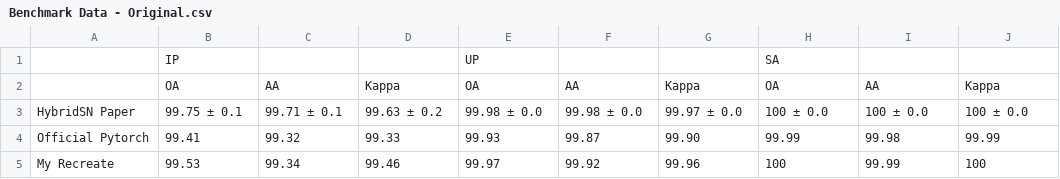
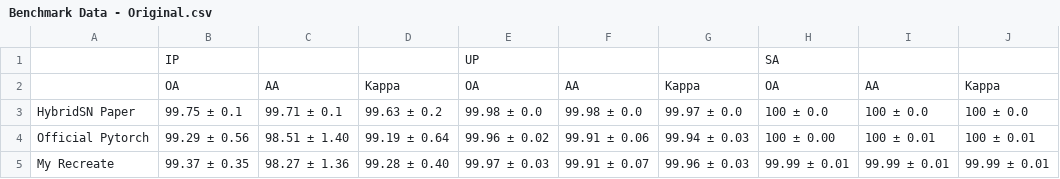
Before and after one commit to Chaknith/Recreate-Research-Paper, a CSV file: HybridSN Exploring 3D-2D CNN Feature Hierarchy for Hyperspectral Image Classification/script/Benchmark Result/Data/Benchmark Data - Original.csv, drawn as a sheet.

Commit message:
Update Benchmark Data - Original.csv

```diff
--- a/HybridSN Exploring 3D-2D CNN Feature Hierarchy for Hyperspectral Image Classification/script/Benchmark Result/Data/Benchmark Data - Original.csv
+++ b/HybridSN Exploring 3D-2D CNN Feature Hierarchy for Hyperspectral Image Classification/script/Benchmark Result/Data/Benchmark Data - Original.csv
@@ -3,3 +3,3 @@
 HybridSN Paper,99.75 ± 0.1,99.71 ± 0.1,99.63 ± 0.2,99.98 ± 0.0,99.98 ± 0.0,99.97 ± 0.0,100 ± 0.0,100 ± 0.0,100 ± 0.0
-Official Pytorch,99.41,99.32,99.33,99.93,99.87,99.90,99.99,99.98,99.99
-My Recreate,99.53,99.34,99.46,99.97,99.92,99.96,100,99.99,100
+Official Pytorch,99.29 ± 0.56,98.51 ± 1.40,99.19 ± 0.64,99.96 ± 0.02,99.91 ± 0.06,99.94 ± 0.03,100 ± 0.00,100 ± 0.01,100 ± 0.01
+My Recreate,99.37 ± 0.35,98.27 ± 1.36,99.28 ± 0.40,99.97 ± 0.03,99.91 ± 0.07,99.96 ± 0.03,99.99 ± 0.01,99.99 ± 0.01,99.99 ± 0.01
```
